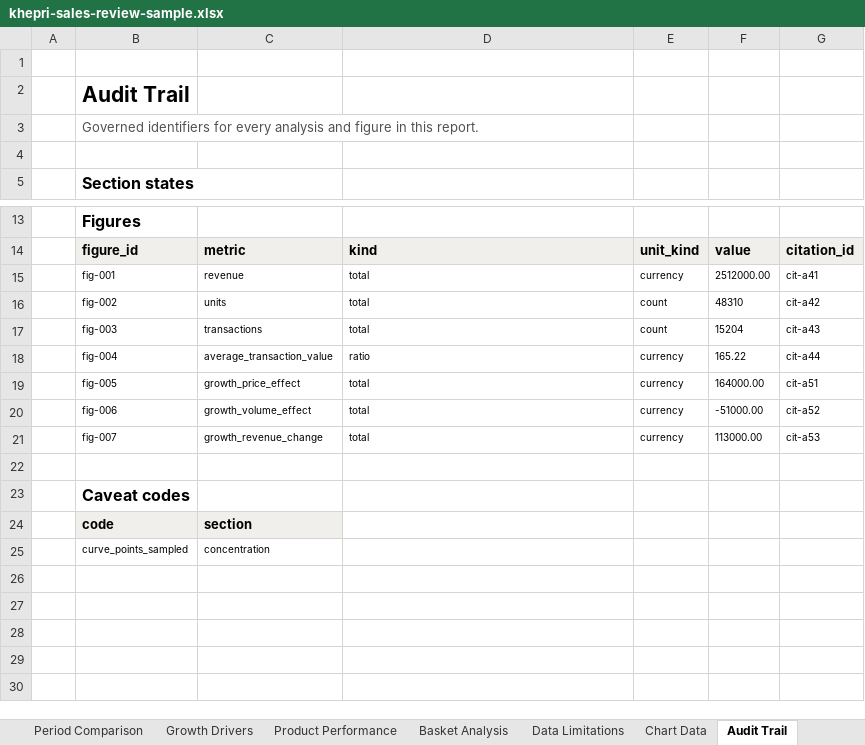
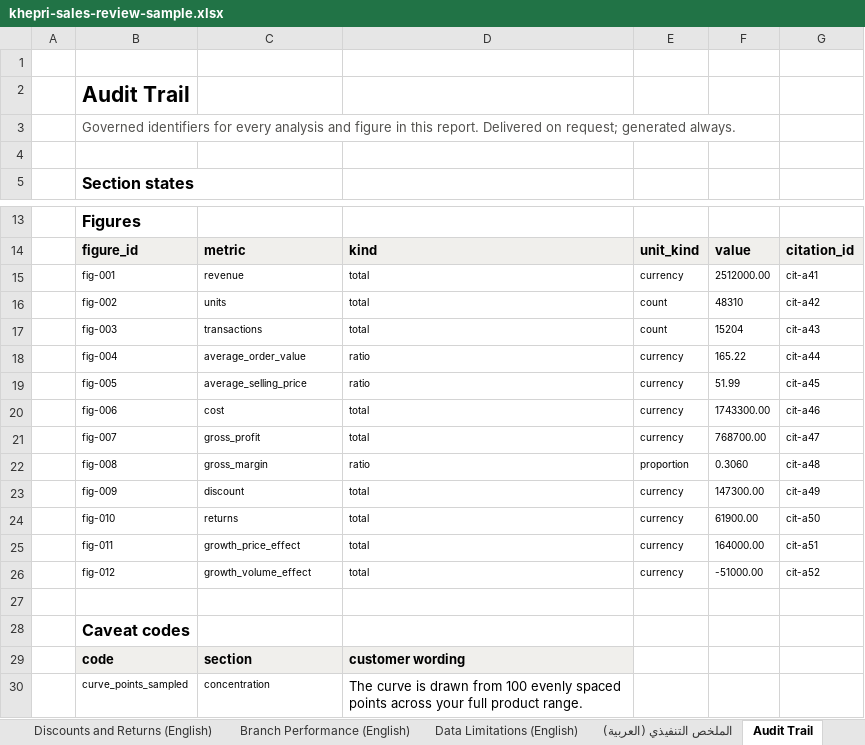
Before and after one commit to Kemetra/Khepri, an Excel workbook: docs/reporting/golden-sample/khepri-sales-review-sample.xlsx, sheet Audit Trail, drawn as a sheet; only a part is shown, gaps mark what is left out; values as stored, in another font and other column widths than the file's, no borders; addresses are those after the commit; the diff names each change by its address in the sheet, - before the commit and + after, or states it on an @@ line.

```diff
--- a/docs/reporting/golden-sample/khepri-sales-review-sample.xlsx (sheet Audit Trail)
+++ b/docs/reporting/golden-sample/khepri-sales-review-sample.xlsx (sheet Audit Trail)
-sheet tab: Basket Analysis
+sheet tab: Discounts and Returns (English)
-sheet tab: Data Limitations
+sheet tab: Branch Performance (English)
-sheet tab: Chart Data
+sheet tab: Data Limitations (English)
+sheet tab: الملخص التنفيذي (العربية)
-B3: …this report.
+B3: …this report. Delivered on request; generated always.
-C18: average_transaction_value
+C18: average_order_value
-C19: growth_price_effect
+C19: average_selling_price
-D19: total
+D19: ratio
-F19: 164000.00
+F19: 51.99
-G19: cit-a51
+G19: cit-a45
-C20: growth_volume_effect
+C20: cost
-F20: -51000.00
+F20: 1743300.00
-G20: cit-a52
+G20: cit-a46
-C21: growth_revenue_change
+C21: gross_profit
-F21: 113000.00
+F21: 768700.00
-G21: cit-a53
+G21: cit-a47
+row 22:  | fig-008 | gross_margin | ratio | proportion | 0.3060 | cit-a48
+row 23:  | fig-009 | discount | total | currency | 147300.00 | cit-a49
+row 24:  | fig-010 | returns | total | currency | 61900.00 | cit-a50
+row 25:  | fig-011 | growth_price_effect | total | currency | 164000.00 | cit-a51
+row 26:  | fig-012 | growth_volume_effect | total | currency | -51000.00 | cit-a52
-D29: (empty)
+D29: customer wording
-D29 fill: none
+D29 fill: #F0EFEC
-D30: (empty)
+D30: The curve is drawn from 100 evenly spaced points across your full product range.
```
Also changed, not shown: sheet Branch Performance (English), sheet Profitability (English), sheet Sales Performance (English), sheet Executive Summary (English), sheet Discounts and Returns (English), sheet Period Comparison (English), 3 more sheets, other sheet tabs, charts or pictures, 6 other files.
